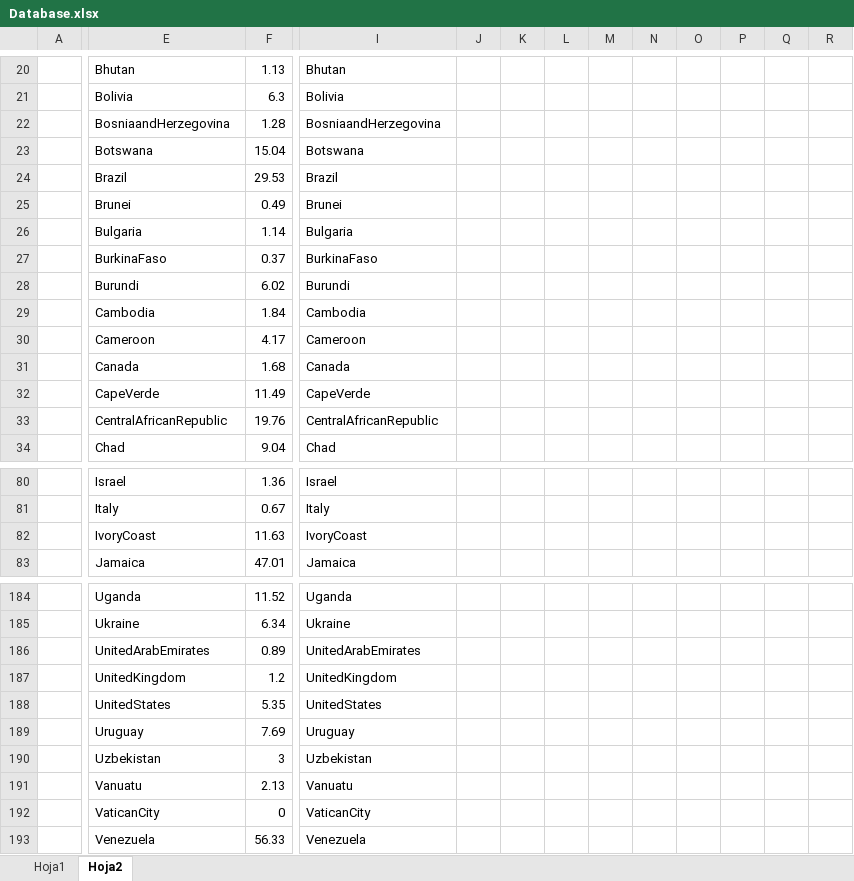
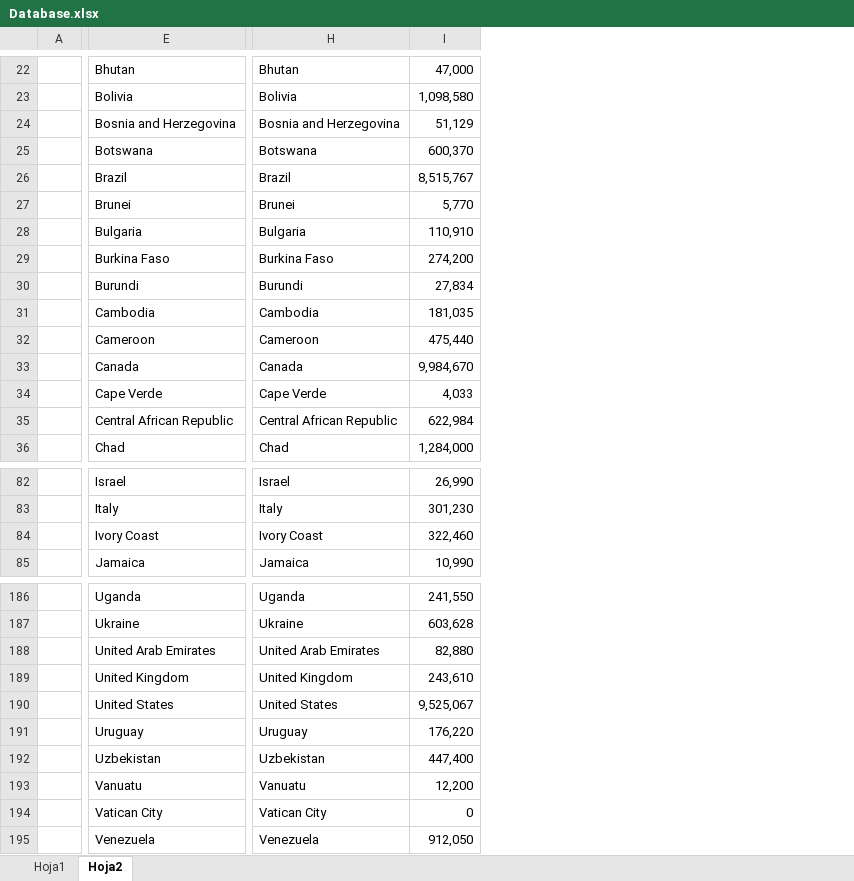
Before and after one commit to Jairogutiz/Wonk, an Excel workbook: Database.xlsx, sheet Hoja2, drawn as a sheet; only a part is shown, gaps mark what is left out; values as stored, in another font and other column widths than the file's, no borders; conditional formats not drawn; removed rows and columns are numbered as before the commit, all else as after; the diff covers the shown part only; the diff names each change by its address in the sheet, - before the commit and + after, or states it on an @@ line.

```diff
--- a/Database.xlsx (sheet Hoja2)
+++ b/Database.xlsx (sheet Hoja2)
-column F, rows 20-34: 1.13 | 6.3 | 1.28 | 15.04 | 29.53 | 0.49 | 1.14 | 0.37 | 6.02 | 1.84 | 4.17 | 1.68 | 11.49 | 19.76 | 9.04; rows 80-83: 1.36 | 0.67 | 11.63 | 47.01; rows 184-193: 11.52 | 6.34 | 0.89 | 1.2 | 5.35 | 7.69 | 3 | 2.13 | 0 | 56.33
-column J, empty
-column K, empty
-column L, empty
-column M, empty
-column N, empty
-column O, empty
-column P, empty
-column Q, empty
-column R, empty
+column I, rows 22-36: 47,000 | 1,098,580 | 51,129 | 600,370 | 8,515,767 | 5,770 | 110,910 | 274,200 | 27,834 | 181,035 | 475,440 | 9,984,670 | 4,033 | 622,984 | 1,284,000; rows 82-85: 26,990 | 301,230 | 322,460 | 10,990; rows 186-195: 241,550 | 603,628 | 82,880 | 243,610 | 9,525,067 | 176,220 | 447,400 | 12,200 | 0 | 912,050
-E24: BosniaandHerzegovina
+E24: Bosnia and Herzegovina
-H24: BosniaandHerzegovina
+H24: Bosnia and Herzegovina
-E29: BurkinaFaso
+E29: Burkina Faso
-H29: BurkinaFaso
+H29: Burkina Faso
-E34: CapeVerde
+E34: Cape Verde
-H34: CapeVerde
+H34: Cape Verde
-E35: CentralAfricanRepublic
+E35: Central African Republic
-H35: CentralAfricanRepublic
+H35: Central African Republic
-E84: IvoryCoast
+E84: Ivory Coast
-H84: IvoryCoast
+H84: Ivory Coast
-E188: UnitedArabEmirates
+E188: United Arab Emirates
-H188: UnitedArabEmirates
+H188: United Arab Emirates
-E189: UnitedKingdom
+E189: United Kingdom
-H189: UnitedKingdom
+H189: United Kingdom
-E190: UnitedStates
+E190: United States
-H190: UnitedStates
+H190: United States
-E194: VaticanCity
+E194: Vatican City
-H194: VaticanCity
+H194: Vatican City
```
Also changed, not shown: 2 added rows, 269 removed rows, 11 removed columns and 50 edited cells elsewhere in this sheet, sheet Hoja1.
